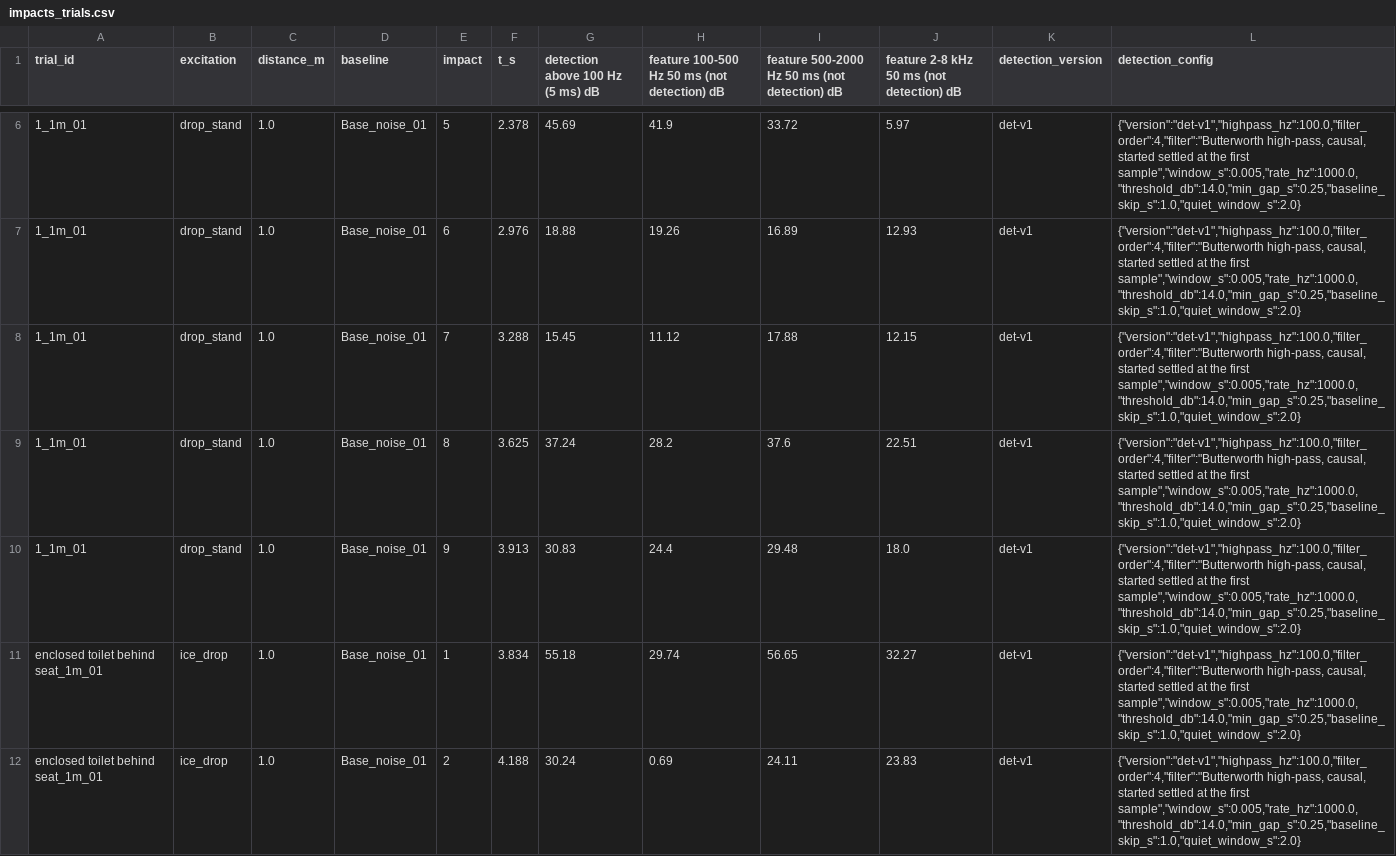
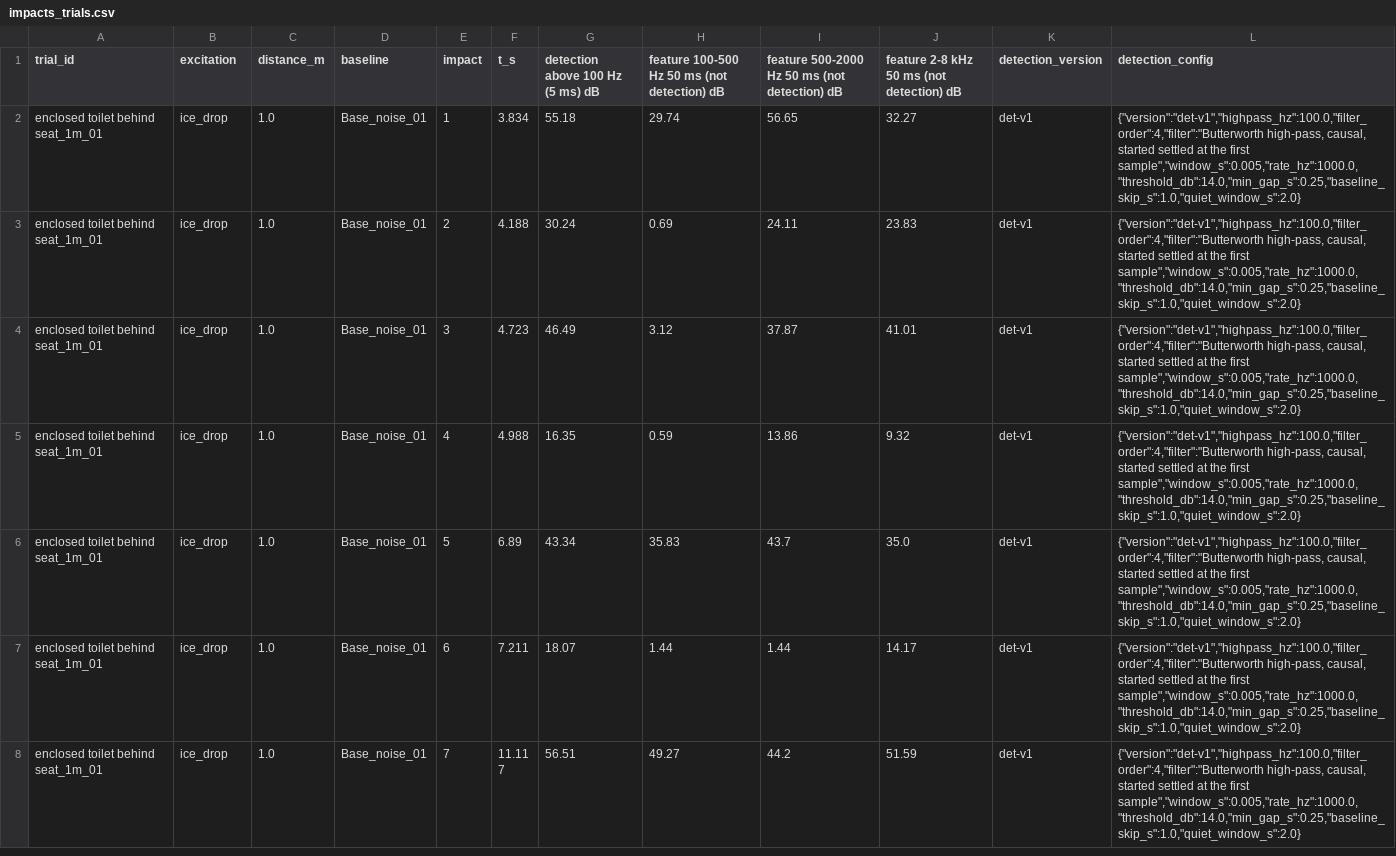
Before and after one commit to lucaslombanaarias/everyday-objects-sensing, a CSV file: data/controlled/analysis/2026-11-11/impacts_trials.csv, drawn as a sheet; only a part is shown, gaps mark what is left out; the shorter side is filled out with more unchanged rows; the diff covers the shown part only.

Commit message:
Remove the dummy trial 1_1m_01 from 2026-11-11 again: the 21:49 share from the other laptop copied it back from that laptop's data/raw/2026-11-11, where it is still saved

```diff
--- a/data/controlled/analysis/2026-11-11/impacts_trials.csv
+++ b/data/controlled/analysis/2026-11-11/impacts_trials.csv
@@ -6,6 +2 @@ trial_id,excitation,distance_m,baseline,impact,t_s,detection above 100 Hz (5 ms)
-1_1m_01,drop_stand,1.0,Base_noise_01,5,2.378,45.69,41.9,33.72,5.97,det-v1,"{""version"":""det-v1"",""highpass_hz"":100.0,""filter_order"":4,""filter"":""Butterworth high-pass, causal, started settled at the first sample"",""window_s"":0.005,""rate_hz"":1000.0,""threshold_db"":14.0,""min_gap_s"":0.25,""baseline_skip_s"":1.0,""quiet_window_s"":2.0}"
-1_1m_01,drop_stand,1.0,Base_noise_01,6,2.976,18.88,19.26,16.89,12.93,det-v1,"{""version"":""det-v1"",""highpass_hz"":100.0,""filter_order"":4,""filter"":""Butterworth high-pass, causal, started settled at the first sample"",""window_s"":0.005,""rate_hz"":1000.0,""threshold_db"":14.0,""min_gap_s"":0.25,""baseline_skip_s"":1.0,""quiet_window_s"":2.0}"
-1_1m_01,drop_stand,1.0,Base_noise_01,7,3.288,15.45,11.12,17.88,12.15,det-v1,"{""version"":""det-v1"",""highpass_hz"":100.0,""filter_order"":4,""filter"":""Butterworth high-pass, causal, started settled at the first sample"",""window_s"":0.005,""rate_hz"":1000.0,""threshold_db"":14.0,""min_gap_s"":0.25,""baseline_skip_s"":1.0,""quiet_window_s"":2.0}"
-1_1m_01,drop_stand,1.0,Base_noise_01,8,3.625,37.24,28.2,37.6,22.51,det-v1,"{""version"":""det-v1"",""highpass_hz"":100.0,""filter_order"":4,""filter"":""Butterworth high-pass, causal, started settled at the first sample"",""window_s"":0.005,""rate_hz"":1000.0,""threshold_db"":14.0,""min_gap_s"":0.25,""baseline_skip_s"":1.0,""quiet_window_s"":2.0}"
-1_1m_01,drop_stand,1.0,Base_noise_01,9,3.913,30.83,24.4,29.48,18.0,det-v1,"{""version"":""det-v1"",""highpass_hz"":100.0,""filter_order"":4,""filter"":""Butterworth high-pass, causal, started settled at the first sample"",""window_s"":0.005,""rate_hz"":1000.0,""threshold_db"":14.0,""min_gap_s"":0.25,""baseline_skip_s"":1.0,""quiet_window_s"":2.0}"
 enclosed toilet behind seat_1m_01,ice_drop,1.0,Base_noise_01,1,3.834,55.18,29.74,56.65,32.27,det-v1,"{""version"":""det-v1"",""highpass_hz"":100.0,""filter_order"":4,""filter"":""Butterworth high-pass, causal, started settled at the first sample"",""window_s"":0.005,""rate_hz"":1000.0,""threshold_db"":14.0,""min_gap_s"":0.25,""baseline_skip_s"":1.0,""quiet_window_s"":2.0}"
```
Also changed, not shown: 4 removed rows elsewhere in this file, data/controlled/analysis/2026-11-11/impacts_counts.csv, data/controlled/analysis/2026-11-11/impacts_summary.csv, 4 other files.
